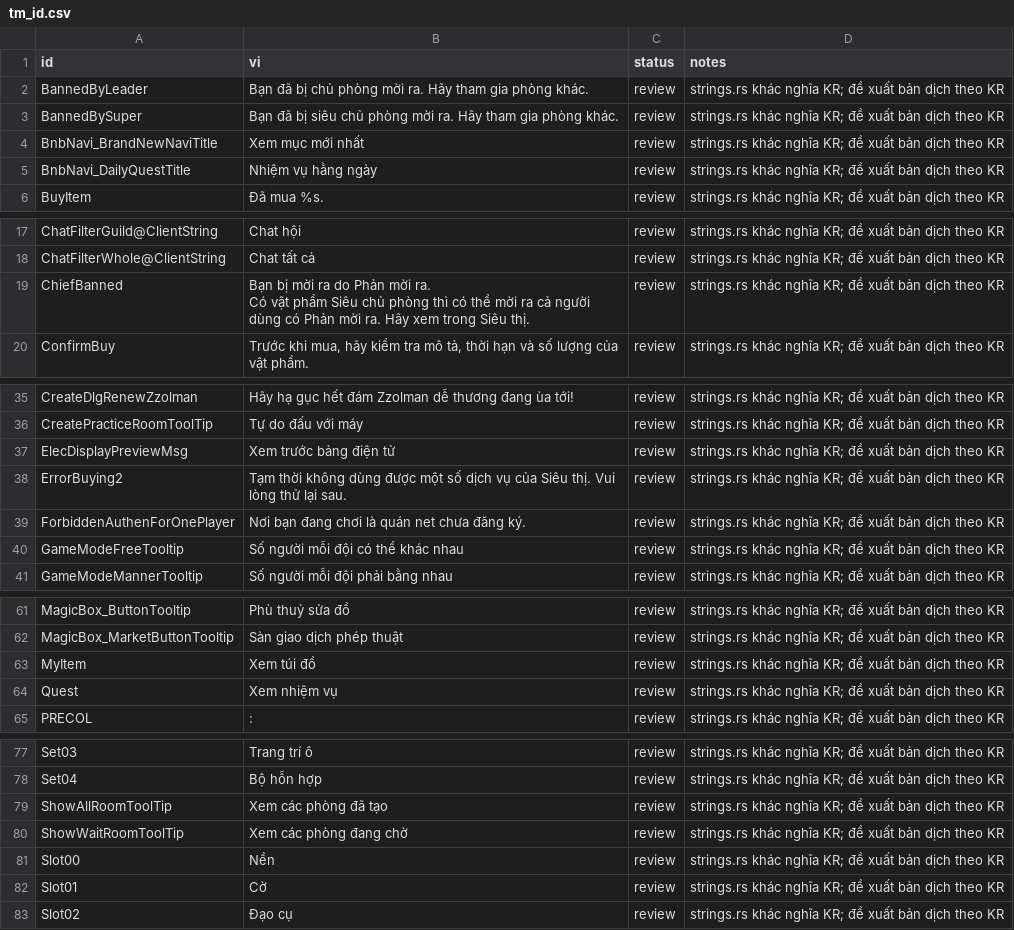
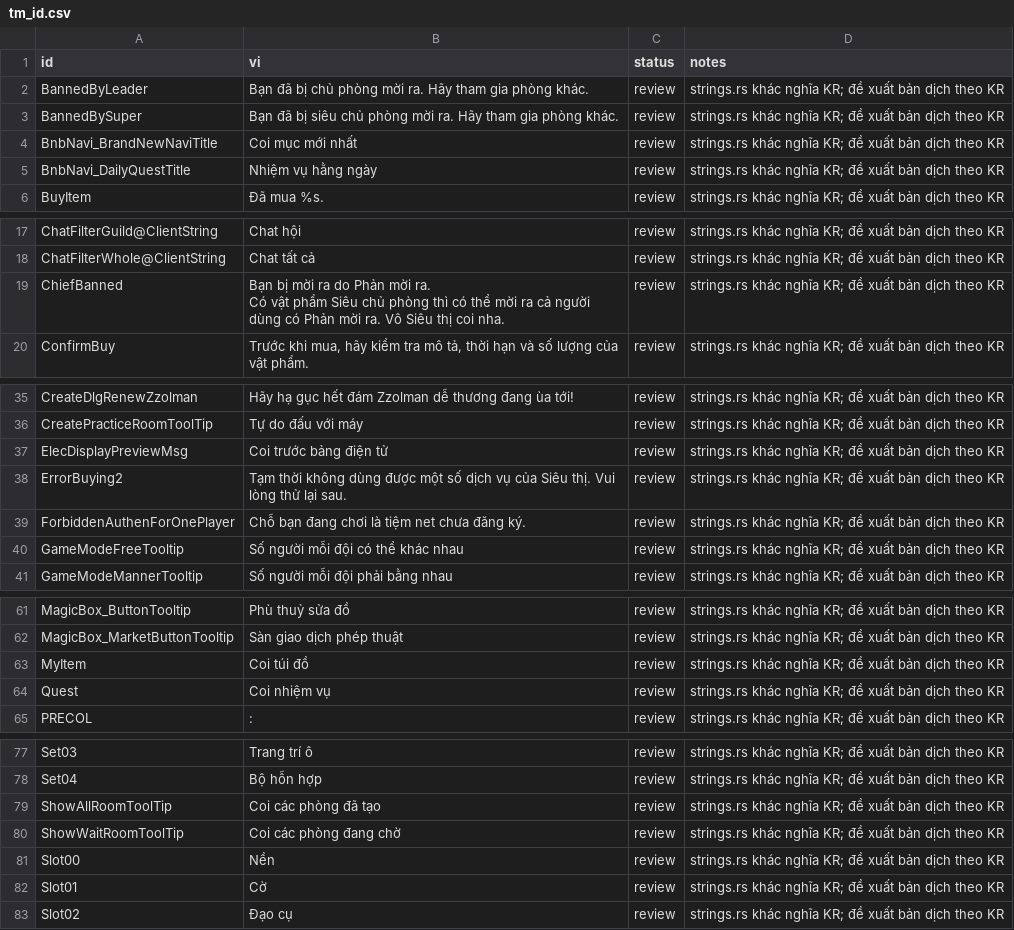
Before and after one commit to aquaplatinumberlitz/boom-re, a CSV file: l10n/tm_id.csv, drawn as a sheet; only a part is shown, gaps mark what is left out; the diff covers the shown part only.

```diff
--- a/l10n/tm_id.csv
+++ b/l10n/tm_id.csv
@@ -3,3 +3,3 @@ BannedByLeader, Bạn đã bị chủ phòng mời ra. Hãy tham gia phòng khá
 BannedBySuper, Bạn đã bị siêu chủ phòng mời ra. Hãy tham gia phòng khác.,review,strings.rs khác nghĩa KR; đề xuất bản dịch theo KR
-BnbNavi_BrandNewNaviTitle,Xem mục mới nhất,review,strings.rs khác nghĩa KR; đề xuất bản dịch theo KR
+BnbNavi_BrandNewNaviTitle,Coi mục mới nhất,review,strings.rs khác nghĩa KR; đề xuất bản dịch theo KR
 BnbNavi_DailyQuestTitle,Nhiệm vụ hằng ngày,review,strings.rs khác nghĩa KR; đề xuất bản dịch theo KR
@@ -19,4 +19,4 @@ ChatFilterGuild@ClientString,Chat hội,review,strings.rs khác nghĩa KR; đề
 ChatFilterWhole@ClientString,Chat tất cả,review,strings.rs khác nghĩa KR; đề xuất bản dịch theo KR
-ChiefBanned," Bạn bị mời ra do Phản mời ra.
-Có vật phẩm Siêu chủ phòng thì có thể mời ra cả người dùng có Phản mời ra. Hãy xem trong Siêu thị.",review,strings.rs khác nghĩa KR; đề xuất bản dịch theo KR
+ChiefBanned," Bạn bị mời ra do Phản mời ra.
+Có vật phẩm Siêu chủ phòng thì có thể mời ra cả người dùng có Phản mời ra. Vô Siêu thị coi nha.",review,strings.rs khác nghĩa KR; đề xuất bản dịch theo KR
 ConfirmBuy,"Trước khi mua, hãy kiểm tra mô tả, thời hạn và số lượng của vật phẩm.",review,strings.rs khác nghĩa KR; đề xuất bản dịch theo KR
@@ -47,5 +47,5 @@ CreateDlgRenewZzolman,Hãy hạ gục hết đám Zzolman dễ thương đang ù
 CreatePracticeRoomToolTip,Tự do đấu với máy,review,strings.rs khác nghĩa KR; đề xuất bản dịch theo KR
-ElecDisplayPreviewMsg,Xem trước bảng điện tử,review,strings.rs khác nghĩa KR; đề xuất bản dịch theo KR
+ElecDisplayPreviewMsg,Coi trước bảng điện tử,review,strings.rs khác nghĩa KR; đề xuất bản dịch theo KR
 ErrorBuying2, Tạm thời không dùng được một số dịch vụ của Siêu thị. Vui lòng thử lại sau.,review,strings.rs khác nghĩa KR; đề xuất bản dịch theo KR
-ForbiddenAuthenForOnePlayer,Nơi bạn đang chơi là quán net chưa đăng ký.,review,strings.rs khác nghĩa KR; đề xuất bản dịch theo KR
+ForbiddenAuthenForOnePlayer,Chỗ bạn đang chơi là tiệm net chưa đăng ký.,review,strings.rs khác nghĩa KR; đề xuất bản dịch theo KR
 GameModeFreeTooltip,Số người mỗi đội có thể khác nhau,review,strings.rs khác nghĩa KR; đề xuất bản dịch theo KR
@@ -73,4 +73,4 @@ MagicBox_ButtonTooltip,Phù thuỷ sửa đồ,review,strings.rs khác nghĩa KR
 MagicBox_MarketButtonTooltip,Sàn giao dịch phép thuật,review,strings.rs khác nghĩa KR; đề xuất bản dịch theo KR
-MyItem,Xem túi đồ,review,strings.rs khác nghĩa KR; đề xuất bản dịch theo KR
-Quest,Xem nhiệm vụ,review,strings.rs khác nghĩa KR; đề xuất bản dịch theo KR
+MyItem,Coi túi đồ,review,strings.rs khác nghĩa KR; đề xuất bản dịch theo KR
+Quest,Coi nhiệm vụ,review,strings.rs khác nghĩa KR; đề xuất bản dịch theo KR
 PRECOL,:,review,strings.rs khác nghĩa KR; đề xuất bản dịch theo KR
@@ -93,4 +93,4 @@ Set03,Trang trí ô,review,strings.rs khác nghĩa KR; đề xuất bản dịch
 Set04,Bộ hỗn hợp,review,strings.rs khác nghĩa KR; đề xuất bản dịch theo KR
-ShowAllRoomToolTip,Xem các phòng đã tạo,review,strings.rs khác nghĩa KR; đề xuất bản dịch theo KR
-ShowWaitRoomToolTip,Xem các phòng đang chờ,review,strings.rs khác nghĩa KR; đề xuất bản dịch theo KR
+ShowAllRoomToolTip,Coi các phòng đã tạo,review,strings.rs khác nghĩa KR; đề xuất bản dịch theo KR
+ShowWaitRoomToolTip,Coi các phòng đang chờ,review,strings.rs khác nghĩa KR; đề xuất bản dịch theo KR
 Slot00,Nền,review,strings.rs khác nghĩa KR; đề xuất bản dịch theo KR
```
Also changed, not shown: 1 edited cell elsewhere in this file, l10n/glossary.csv, 2 other files.
